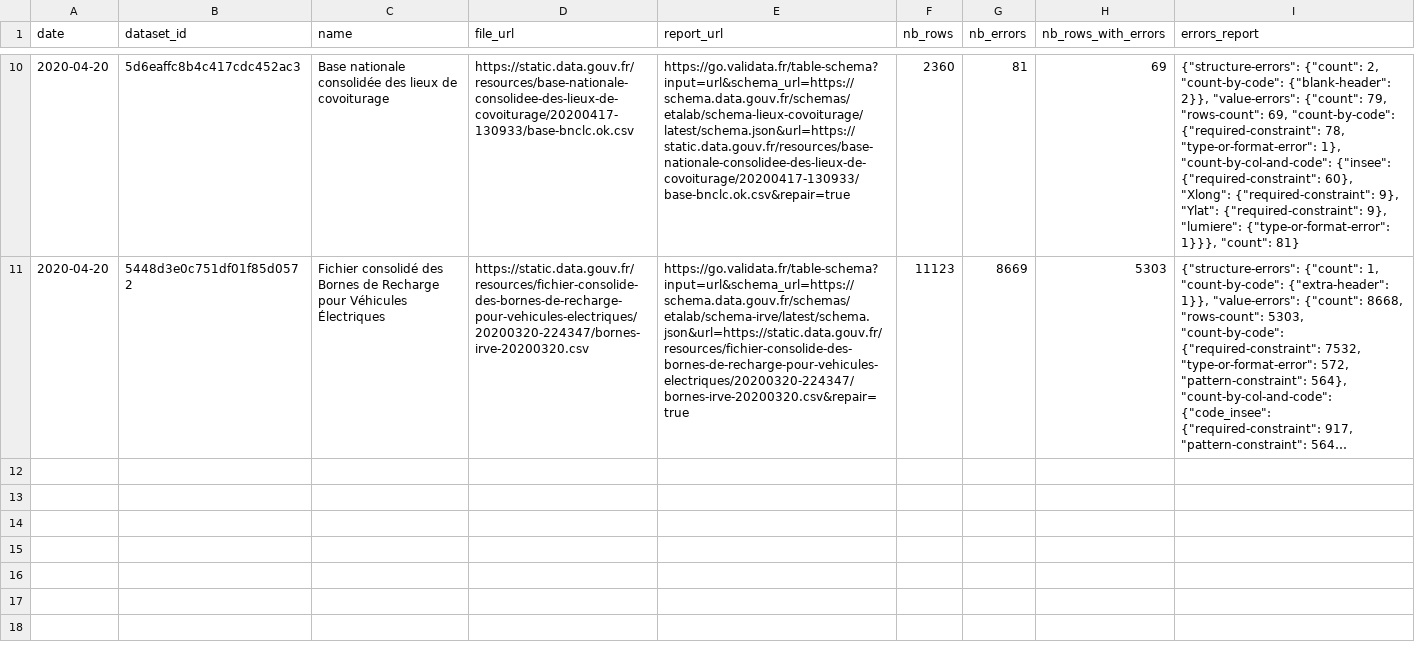
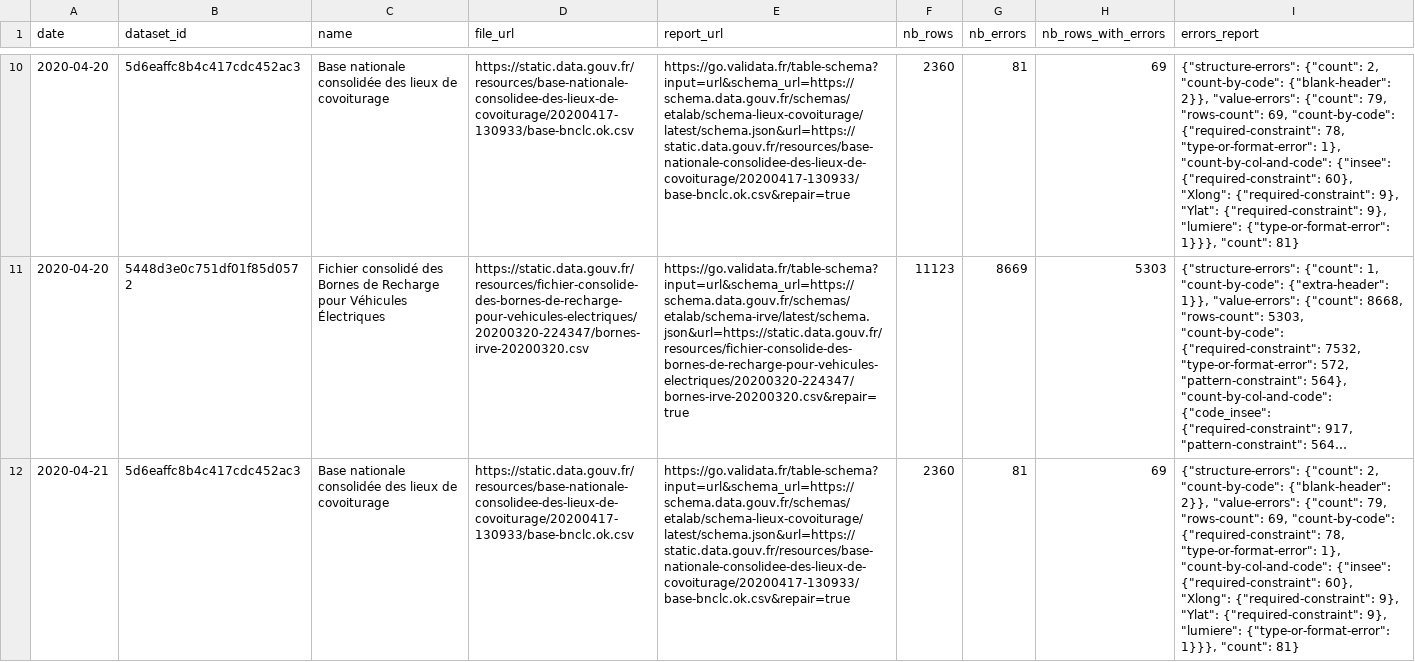
Before and after one commit to etalab/monitor-consolidation, a CSV file: data.csv, drawn as a sheet; only a part is shown, gaps mark what is left out; long unchanged cells end in …; the diff covers the shown part only; the diff names each change by its address in the sheet, - before the commit and + after, or states it on an @@ line.

```diff
--- a/data.csv
+++ b/data.csv
+row 12: 2020-04-21 | 5d6eaffc8b4c417cdc452ac3 | Base nationale consolidée des lieux de covoiturage | https://static.data.gouv.fr/resources/base-nationale-consolidee-des-lieux-de-covoiturage/20200417-130933/base-bnclc.ok.csv | https://go.validata.fr/table-schema?input=url&schema_url=https://schema.data.gouv.fr/schemas/etalab/schema-lieux-covoiturage/latest/schema.json&url=https://static.data.gouv.fr/resources/base-nationale-consolidee-des-lieux-de-covoiturage/20200417-130933/base-bnclc.ok.csv&repair=true | 2360 | 81 | 69 | {"structure-errors": {"count": 2, "count-by-code": {"blank-header": 2}}, "value-errors": {"count": 79, "rows-count": 69, "count-by-code": {"required-constraint": 78, "type-or-format-error": 1}, "count-by-col-and-code": {"insee": {"required-constraint": 60}, "Xlong": {"required-constraint": 9}, "Ylat": {"required-constraint": 9}, "lumiere": {"type-or-format-error": 1}}}, "count": 81}
```
Also changed, not shown: 1 added row elsewhere in this file.
